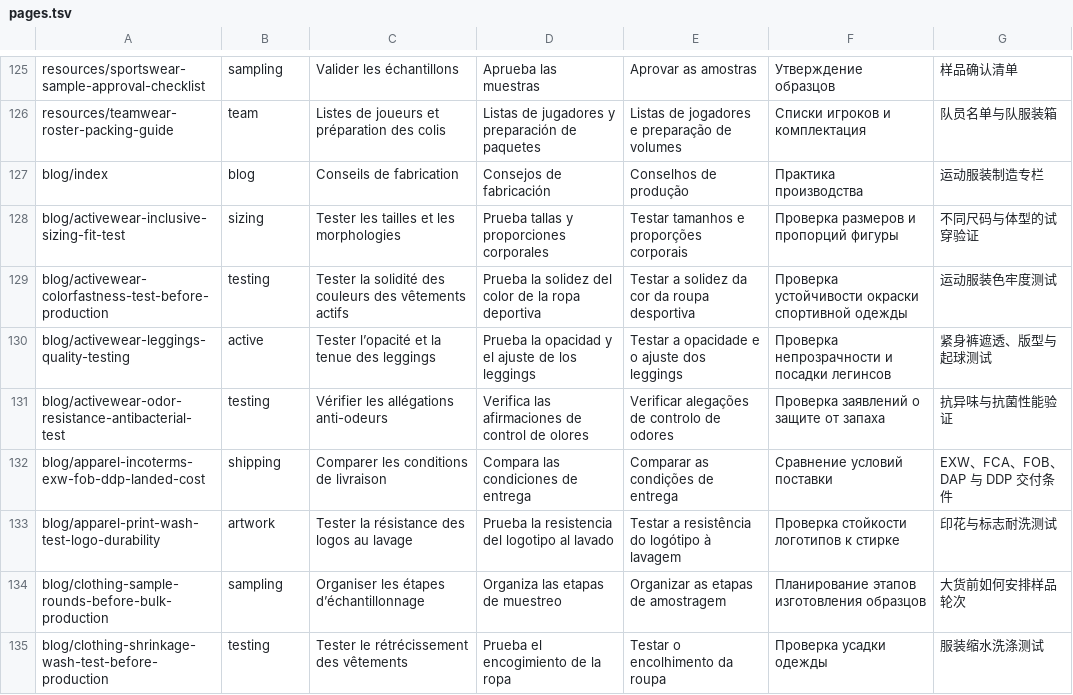
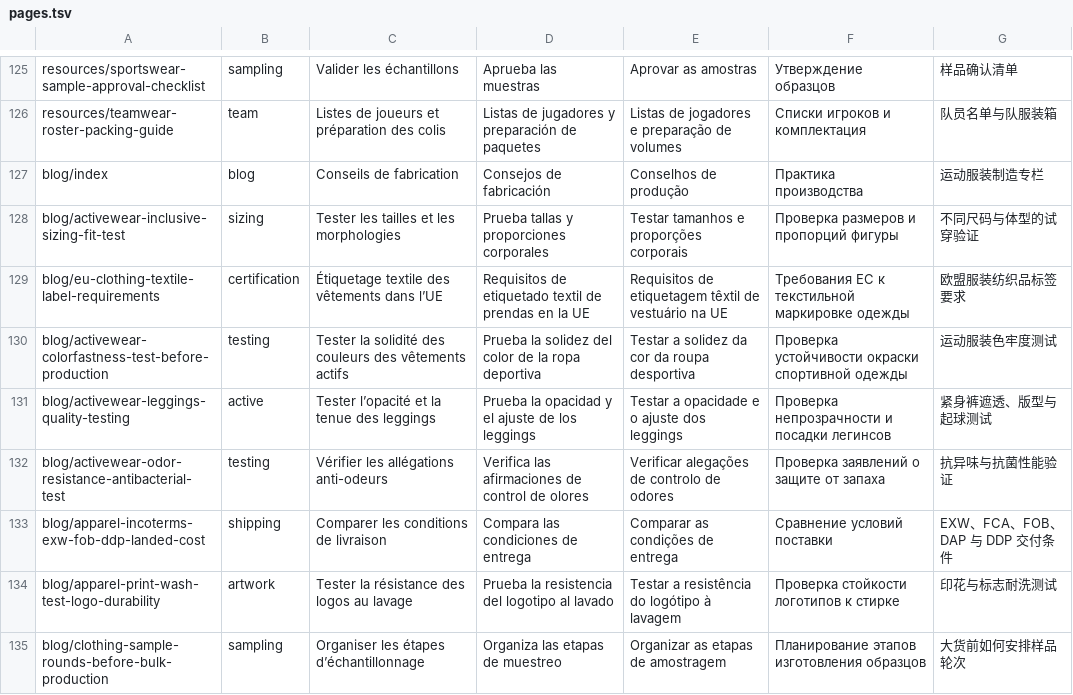
Before and after one commit to kevintang0824/glorystarwear, a TSV file: scripts/locales/pages.tsv, drawn as a sheet; only a part is shown, gaps mark what is left out; the shorter side is filled out with more unchanged rows.

```diff
--- a/scripts/locales/pages.tsv
+++ b/scripts/locales/pages.tsv
@@ -128,2 +128,3 @@ blog/index|blog|Conseils de fabrication|Consejos de fabricación|Conselhos de pr
 blog/activewear-inclusive-sizing-fit-test|sizing|Tester les tailles et les morphologies|Prueba tallas y proporciones corporales|Testar tamanhos e proporções corporais|Проверка размеров и пропорций фигуры|不同尺码与体型的试穿验证
+blog/eu-clothing-textile-label-requirements|certification|Étiquetage textile des vêtements dans l’UE|Requisitos de etiquetado textil de prendas en la UE|Requisitos de etiquetagem têxtil de vestuário na UE|Требования ЕС к текстильной маркировке одежды|欧盟服装纺织品标签要求
 blog/activewear-colorfastness-test-before-production|testing|Tester la solidité des couleurs des vêtements actifs|Prueba la solidez del color de la ropa deportiva|Testar a solidez da cor da roupa desportiva|Проверка устойчивости окраски спортивной одежды|运动服装色牢度测试
```
Also changed, not shown: docs/SEO_DAILY_LOG.csv, 24 other files.
